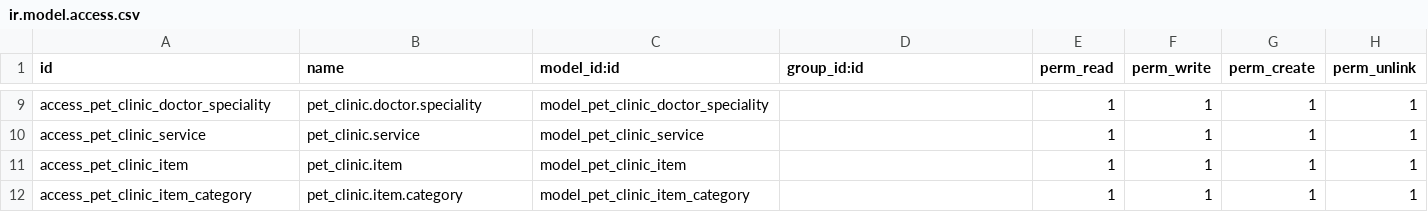
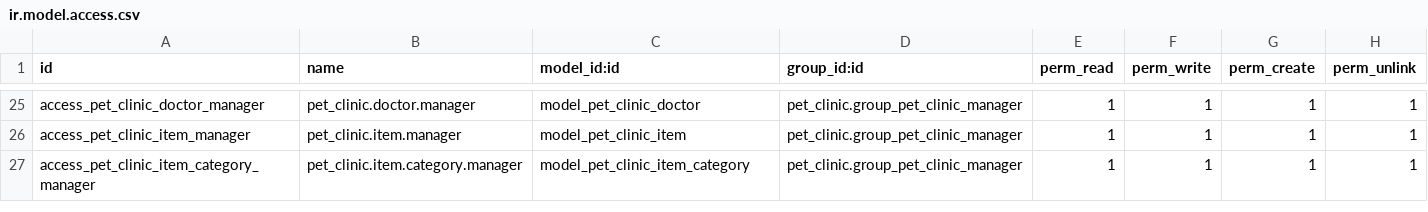
Before and after one commit to EstebanMonge/Odoo-Pet-Clinic, a CSV file: security/ir.model.access.csv, drawn as a sheet; only a part is shown, gaps mark what is left out; removed rows and columns are numbered as before the commit, all else as after; the diff covers the shown part only; the diff names each change by its address in the sheet, - before the commit and + after, or states it on an @@ line.

Commit message:
access right ok!

```diff
--- a/security/ir.model.access.csv
+++ b/security/ir.model.access.csv
-A25 (id): access_pet_clinic_doctor_speciality
+A25 (id): access_pet_clinic_doctor_manager
-B25 (name): pet_clinic.doctor.speciality
+B25 (name): pet_clinic.doctor.manager
-C25 (model_id:id): model_pet_clinic_doctor_speciality
+C25 (model_id:id): model_pet_clinic_doctor
-D25 (group_id:id): (empty)
+D25 (group_id:id): pet_clinic.group_pet_clinic_manager
-row 10: access_pet_clinic_service | pet_clinic.service | model_pet_clinic_service |  | 1 | 1 | 1 | 1
-A26 (id): access_pet_clinic_item
+A26 (id): access_pet_clinic_item_manager
-B26 (name): pet_clinic.item
+B26 (name): pet_clinic.item.manager
-D26:D27 (group_id:id): (empty)
+D26:D27 (group_id:id): pet_clinic.group_pet_clinic_manager
-A27 (id): access_pet_clinic_item_category
+A27 (id): access_pet_clinic_item_category_manager
-B27 (name): pet_clinic.item.category
+B27 (name): pet_clinic.item.category.manager
```
Also changed, not shown: 16 added rows and 22 edited cells elsewhere in this file, 13 other files.
